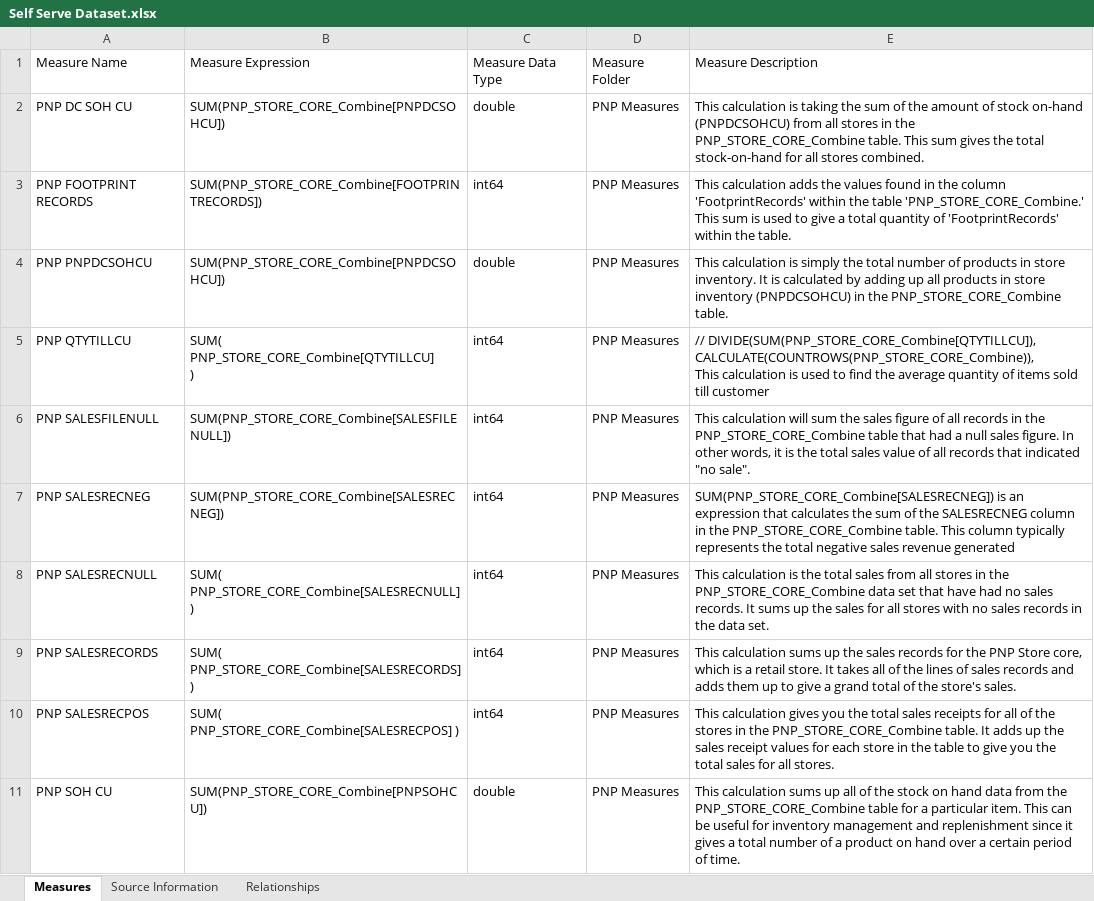
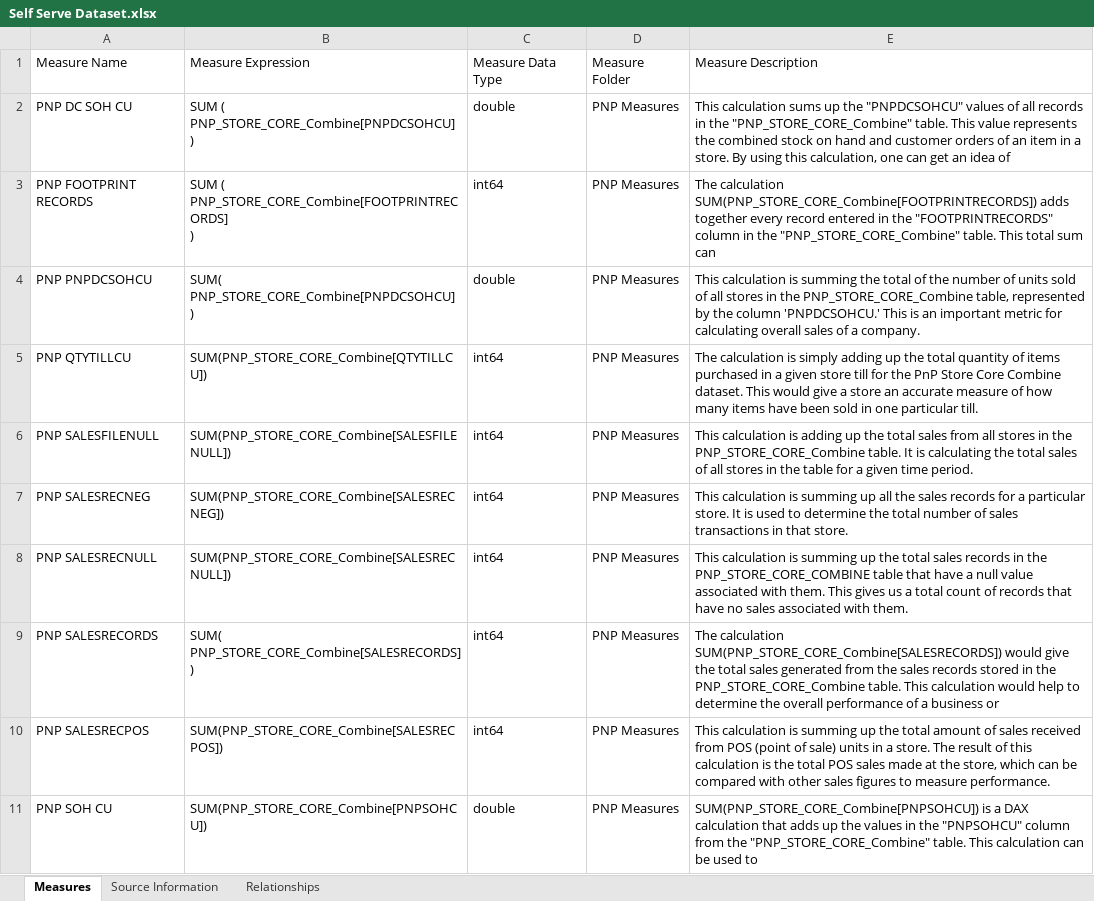
Before and after one commit to Kstewartm/Power-BI-Extract, an Excel workbook: Files/EXCEL Output/Self Serve Dataset.xlsx, sheet Measures, drawn as a sheet; only a part is shown; values as stored, in another font and other column widths than the file's, no borders; table styles not drawn; ↵ is a line break in a cell; the diff covers the shown part only; the diff names each change by its address in the sheet, - before the commit and + after, or states it on an @@ line.

```diff
--- a/Files/EXCEL Output/Self Serve Dataset.xlsx (sheet Measures)
+++ b/Files/EXCEL Output/Self Serve Dataset.xlsx (sheet Measures)
-B2: SUM(PNP_STORE_CORE_Combine[PNPDCSOHCU])
+B2: SUM ( ↵ PNP_STORE_CORE_Combine[PNPDCSOHCU] ↵ )
-E2: This calculation is taking the sum of the amount of stock on-hand (PNPDCSOHCU) from all stores in the PNP_STORE_CORE_Combine table. This sum gives the total stock-on-hand for all stores combined.
+E2: This calculation sums up the "PNPDCSOHCU" values of all records in the "PNP_STORE_CORE_Combine" table. This value represents the combined stock on hand and customer orders of an item in a store. By using this calculation, one can get an idea of
-B3: SUM(PNP_STORE_CORE_Combine[FOOTPRINTRECORDS])
+B3: SUM ( ↵ PNP_STORE_CORE_Combine[FOOTPRINTRECORDS] ↵ )
-E3: This calculation adds the values found in the column 'FootprintRecords' within the table 'PNP_STORE_CORE_Combine.' This sum is used to give a total quantity of 'FootprintRecords' within the table.
+E3: The calculation SUM(PNP_STORE_CORE_Combine[FOOTPRINTRECORDS]) adds together every record entered in the "FOOTPRINTRECORDS" column in the "PNP_STORE_CORE_Combine" table. This total sum can
-B4: SUM(PNP_STORE_CORE_Combine[PNPDCSOHCU])
+B4: SUM( PNP_STORE_CORE_Combine[PNPDCSOHCU] )
-E4: …calculation is simply the total number of products in store inventory. It is calculated by adding up all products in store inventory (PNPDCSOHCU) in the PNP_STORE_CORE_Combine table.
+E4: …calculation is summing the total of the number of units sold of all stores in the PNP_STORE_CORE_Combine table, represented by the column 'PNPDCSOHCU.' This is an important metric for calculating overall sales of a company.
-B5: SUM( ↵ PNP_STORE_CORE_Combine[QTYTILLCU] ↵ )
+B5: SUM(PNP_STORE_CORE_Combine[QTYTILLCU])
-E5: // DIVIDE(SUM(PNP_STORE_CORE_Combine[QTYTILLCU]), CALCULATE(COUNTROWS(PNP_STORE_CORE_Combine)), ↵ This calculation is used to find the average quantity of items sold till customer
+E5: The calculation is simply adding up the total quantity of items purchased in a given store till for the PnP Store Core Combine dataset. This would give a store an accurate measure of how many items have been sold in one particular till.
-E6: This calculation will sum the sales figure of all records in the PNP_STORE_CORE_Combine table that had a null sales figure. In other words, it is the total sales value of all records that indicated "no sale".
+E6: This calculation is adding up the total sales from all stores in the PNP_STORE_CORE_Combine table. It is calculating the total sales of all stores in the table for a given time period.
-E7: SUM(PNP_STORE_CORE_Combine[SALESRECNEG]) is an expression that calculates the sum of the SALESRECNEG column in the PNP_STORE_CORE_Combine table. This column typically represents the total negative sales revenue generated
+E7: This calculation is summing up all the sales records for a particular store. It is used to determine the total number of sales transactions in that store.
-B8: SUM( PNP_STORE_CORE_Combine[SALESRECNULL] )
+B8: SUM(PNP_STORE_CORE_Combine[SALESRECNULL])
-E8: …calculation is the total sales from all stores in the PNP_STORE_CORE_Combine data set that have had no sales records. It sums up the sales for all stores with no sales records in the data set.
+E8: …calculation is summing up the total sales records in the PNP_STORE_CORE_COMBINE table that have a null value associated with them. This gives us a total count of records that have no sales associated with them.
-E9: This calculation sums up the sales records for the PNP Store core, which is a retail store. It takes all of the lines of sales records and adds them up to give a grand total of the store's sales.
+E9: The calculation SUM(PNP_STORE_CORE_Combine[SALESRECORDS]) would give the total sales generated from the sales records stored in the PNP_STORE_CORE_Combine table. This calculation would help to determine the overall performance of a business or
-B10: SUM( PNP_STORE_CORE_Combine[SALESRECPOS] )
+B10: SUM(PNP_STORE_CORE_Combine[SALESRECPOS])
-E10: This calculation gives you the total sales receipts for all of the stores in the PNP_STORE_CORE_Combine table. It adds up the sales receipt values for each store in the table to give you the total sales for all stores.
+E10: This calculation is summing up the total amount of sales received from POS (point of sale) units in a store. The result of this calculation is the total POS sales made at the store, which can be compared with other sales figures to measure performance.
-E11: This calculation sums up all of the stock on hand data from the PNP_STORE_CORE_Combine table for a particular item. This can be useful for inventory management and replenishment since it gives a total number of a product on hand over a certain period of time.
+E11: SUM(PNP_STORE_CORE_Combine[PNPSOHCU]) is a DAX calculation that adds up the values in the "PNPSOHCU" column from the "PNP_STORE_CORE_Combine" table. This calculation can be used to
```
Also changed, not shown: 86 edited cells elsewhere in this sheet, sheet Source Information, Files/EXCEL Output/ASSIGNMENT_EMP0222_DATAFLOW.xlsx, Files/EXCEL Output/Assignment1.xlsx, 33 other files.
